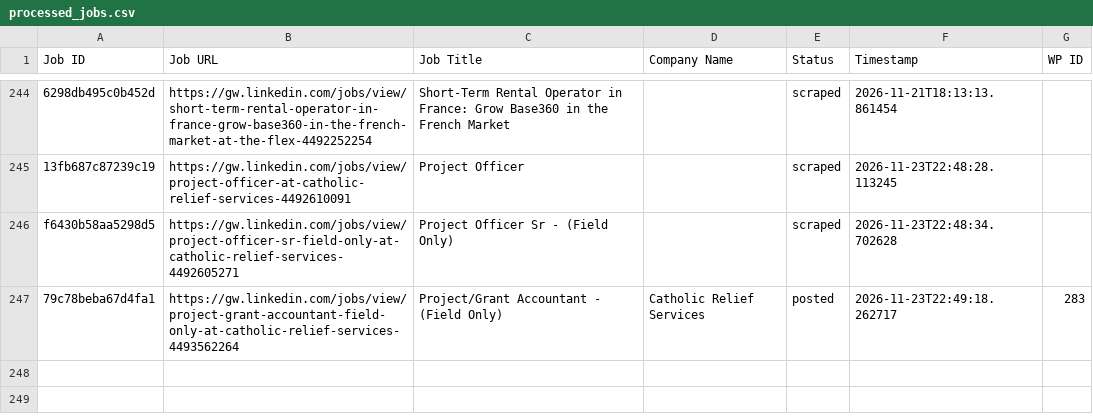
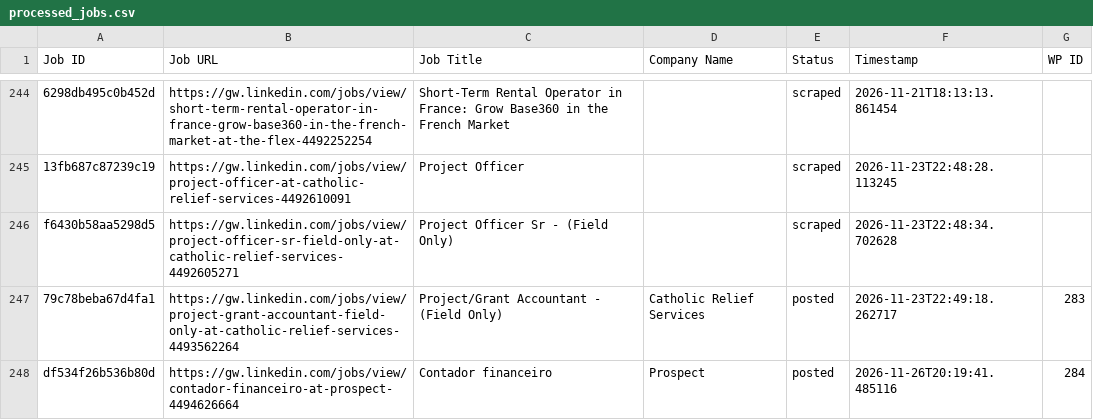
Before and after one commit to innovationinc2000/gw, a CSV file: processed_jobs.csv, drawn as a sheet; only a part is shown, gaps mark what is left out.

```diff
--- a/processed_jobs.csv
+++ b/processed_jobs.csv
@@ -248 +248,2 @@ f6430b58aa5298d5,https://gw.linkedin.com/jobs/view/project-officer-sr-field-only
 79c78beba67d4fa1,https://gw.linkedin.com/jobs/view/project-grant-accountant-field-only-at-catholic-relief-services-4493562264,Project/Grant Accountant - (Field Only),Catholic Relief Services,posted,2026-11-23T22:49:18.262717,283
+df534f26b536b80d,https://gw.linkedin.com/jobs/view/contador-financeiro-at-prospect-4494626664,Contador financeiro,Prospect,posted,2026-11-26T20:19:41.485116,284
```
